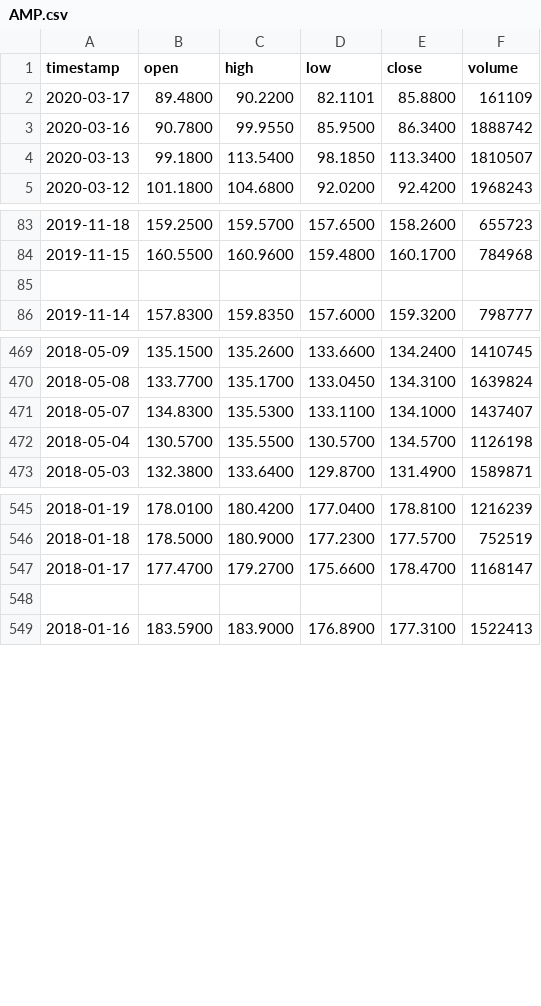
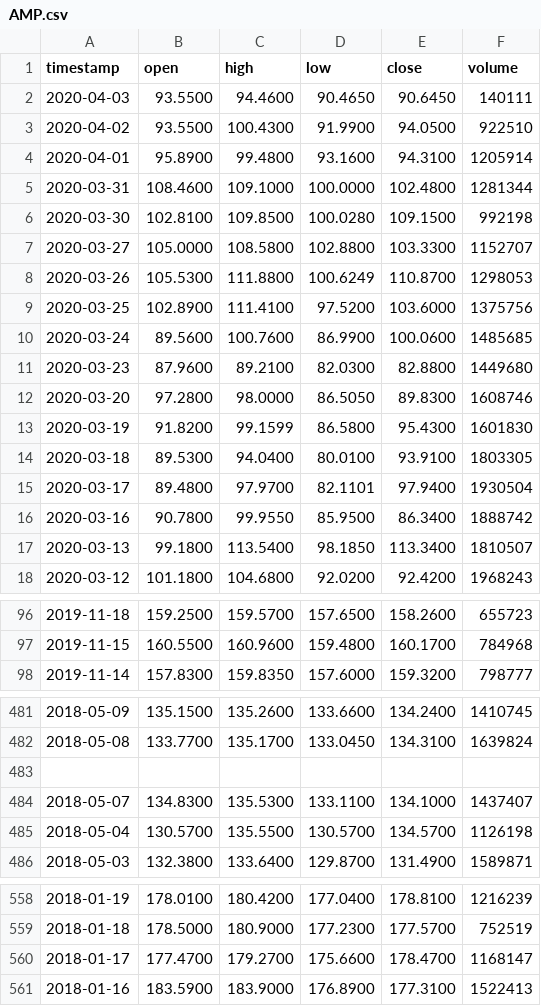
Before and after one commit to malamask/Stock_Clustering, a CSV file: dataFiles/AMP.csv, drawn as a sheet; only a part is shown, gaps mark what is left out; the diff covers the shown part only.

```diff
--- a/dataFiles/AMP.csv
+++ b/dataFiles/AMP.csv
@@ -1,3 +1,16 @@
 timestamp,open,high,low,close,volume
-2020-03-17,89.4800,90.2200,82.1101,85.8800,161109
+2020-04-03,93.5500,94.4600,90.4650,90.6450,140111
+2020-04-02,93.5500,100.4300,91.9900,94.0500,922510
+2020-04-01,95.8900,99.4800,93.1600,94.3100,1205914
+2020-03-31,108.4600,109.1000,100.0000,102.4800,1281344
+2020-03-30,102.8100,109.8500,100.0280,109.1500,992198
+2020-03-27,105.0000,108.5800,102.8800,103.3300,1152707
+2020-03-26,105.5300,111.8800,100.6249,110.8700,1298053
+2020-03-25,102.8900,111.4100,97.5200,103.6000,1375756
+2020-03-24,89.5600,100.7600,86.9900,100.0600,1485685
+2020-03-23,87.9600,89.2100,82.0300,82.8800,1449680
+2020-03-20,97.2800,98.0000,86.5050,89.8300,1608746
+2020-03-19,91.8200,99.1599,86.5800,95.4300,1601830
+2020-03-18,89.5300,94.0400,80.0100,93.9100,1803305
+2020-03-17,89.4800,97.9700,82.1101,97.9400,1930504
 2020-03-16,90.7800,99.9550,85.9500,86.3400,1888742
@@ -84,3 +97,2 @@ timestamp,open,high,low,close,volume
 2019-11-15,160.5500,160.9600,159.4800,160.1700,784968
-""
 2019-11-14,157.8300,159.8350,157.6000,159.3200,798777
@@ -470,2 +482,3 @@ timestamp,open,high,low,close,volume
 2018-05-08,133.7700,135.1700,133.0450,134.3100,1639824
+""
 2018-05-07,134.8300,135.5300,133.1100,134.1000,1437407
@@ -547,3 +560,2 @@ timestamp,open,high,low,close,volume
 2018-01-17,177.4700,179.2700,175.6600,178.4700,1168147
-""
 2018-01-16,183.5900,183.9000,176.8900,177.3100,1522413
```
Also changed, not shown: 7 added rows and 6 removed rows elsewhere in this file, dataFiles/ACN.csv, dataFiles/ANTM.csv, 45 other files.
